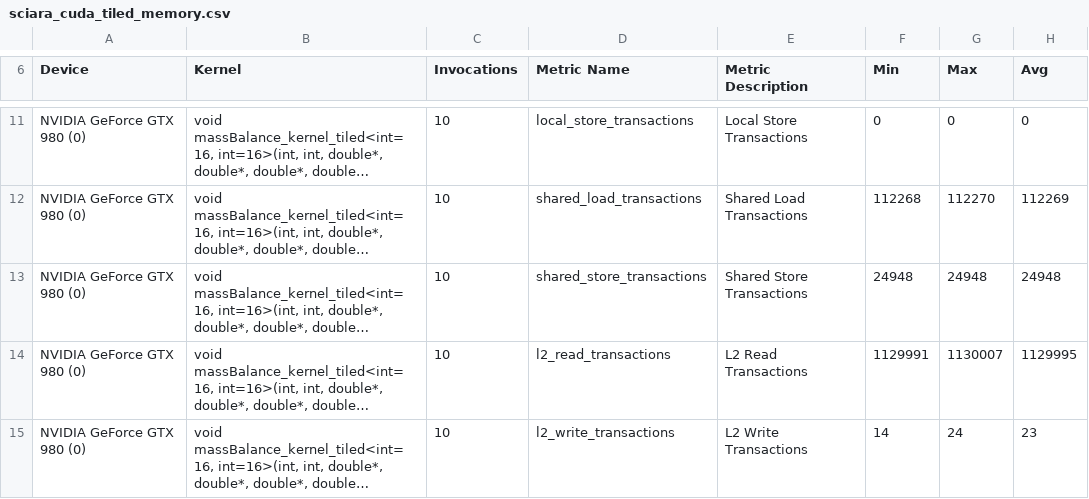
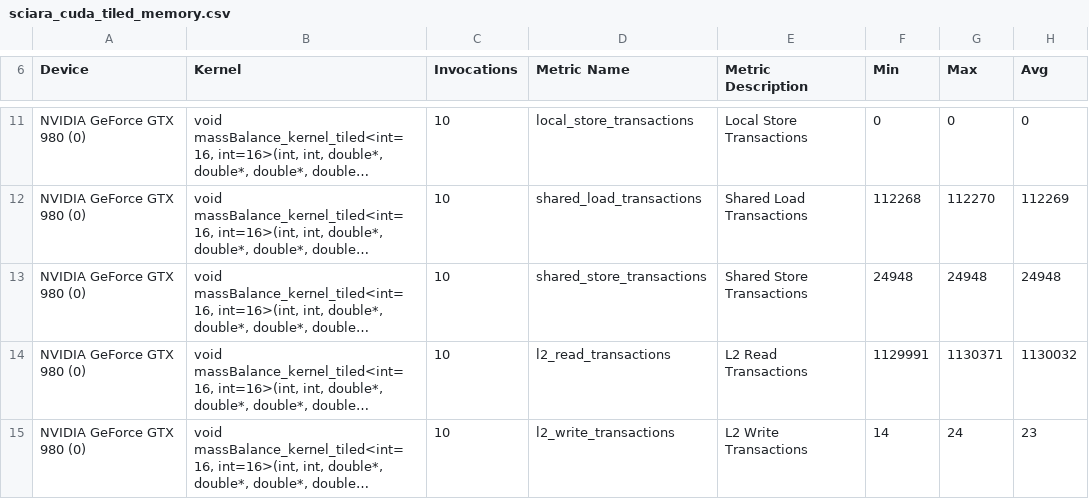
Before and after one commit to Scangwski/sciara-fv2, a CSV file: profiling_results/sciara_cuda_tiled_memory.csv, drawn as a sheet; only a part is shown, gaps mark what is left out; long unchanged cells end in …; the diff covers the shown part only; the diff names each change by its address in the sheet, - before the commit and + after, or states it on an @@ line.

```diff
--- a/profiling_results/sciara_cuda_tiled_memory.csv
+++ b/profiling_results/sciara_cuda_tiled_memory.csv
-G14 (Max): 1130007
+G14 (Max): 1130371
-H14 (Avg): 1129995
+H14 (Avg): 1130032
```
Also changed, not shown: 37 edited cells elsewhere in this file, profiling_results/sciara_cuda_cfamo_memory.csv, profiling_results/sciara_cuda_compute.csv, 42 other files.
